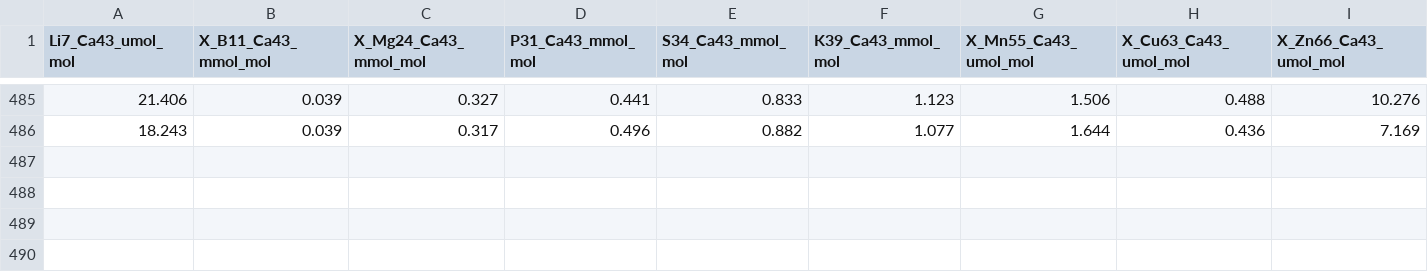
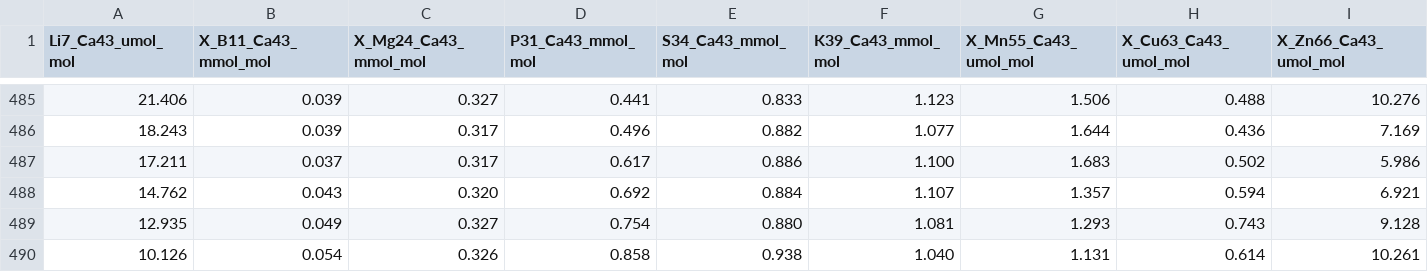
Before and after one commit to RobTheOceanographer/OtoAn, a CSV file: exampleInputData/BLOCK33.xls_TRIMMED_WR05_T.csv, drawn as a sheet; only a part is shown, gaps mark what is left out; rows hold the shown columns only; the diff names each change by its address in the sheet, - before the commit and + after, or states it on an @@ line.

```diff
--- a/exampleInputData/BLOCK33.xls_TRIMMED_WR05_T.csv
+++ b/exampleInputData/BLOCK33.xls_TRIMMED_WR05_T.csv
+row 487: 17.211 | 0.037 | 0.317 | 0.617 | 0.886 | 1.100 | 1.683 | 0.502 | 5.986
+row 488: 14.762 | 0.043 | 0.320 | 0.692 | 0.884 | 1.107 | 1.357 | 0.594 | 6.921
+row 489: 12.935 | 0.049 | 0.327 | 0.754 | 0.880 | 1.081 | 1.293 | 0.743 | 9.128
+row 490: 10.126 | 0.054 | 0.326 | 0.858 | 0.938 | 1.040 | 1.131 | 0.614 | 10.261
```
Also changed, not shown: exampleInputData/BLOCK33.xls_TRIMMED_MM06_T.csv, exampleInputData/BLOCK33.xls_TRIMMED_PG03_T.csv, 2 other files.
